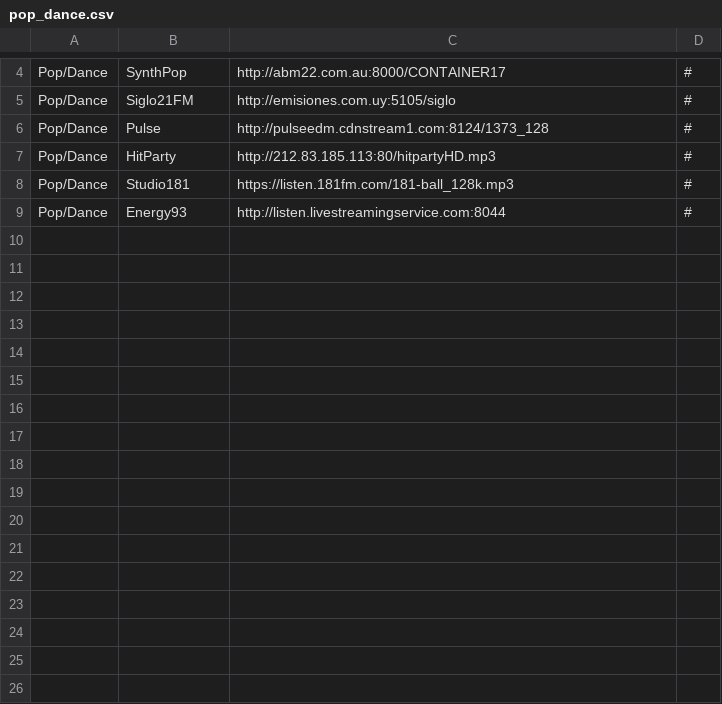
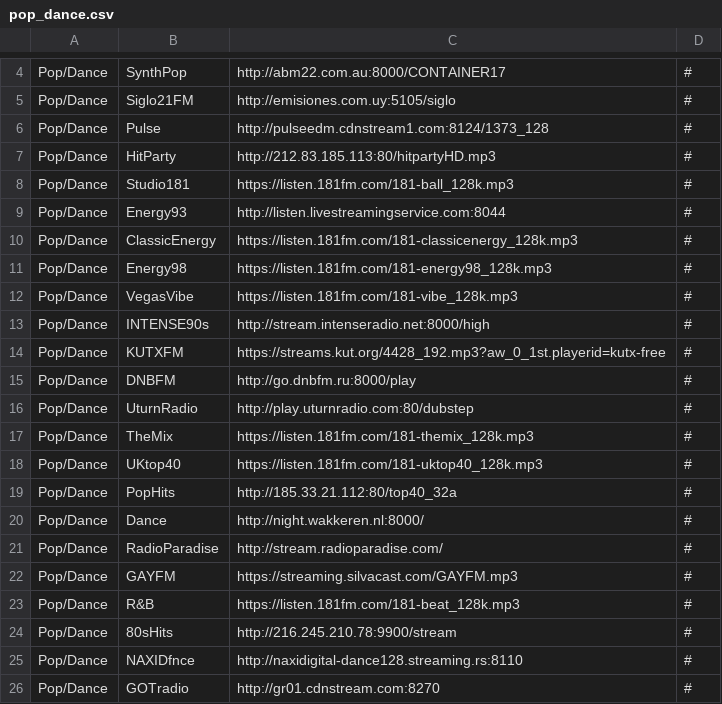
Before and after one commit to spokrovskiy/stations, a CSV file: pop_dance.csv, drawn as a sheet; only a part is shown, gaps mark what is left out; the diff names each change by its address in the sheet, - before the commit and + after, or states it on an @@ line.

Commit message:
Update pop_dance.csv

```diff
--- a/pop_dance.csv
+++ b/pop_dance.csv
+row 10: Pop/Dance | ClassicEnergy | https://listen.181fm.com/181-classicenergy_128k.mp3 | #
+row 11: Pop/Dance | Energy98 | https://listen.181fm.com/181-energy98_128k.mp3 | #
+row 12: Pop/Dance | VegasVibe | https://listen.181fm.com/181-vibe_128k.mp3 | #
+row 13: Pop/Dance | INTENSE90s | http://stream.intenseradio.net:8000/high | #
+row 14: Pop/Dance | KUTXFM | https://streams.kut.org/4428_192.mp3?aw_0_1st.playerid=kutx-free | #
+row 15: Pop/Dance | DNBFM | http://go.dnbfm.ru:8000/play | #
+row 16: Pop/Dance | UturnRadio | http://play.uturnradio.com:80/dubstep | #
+row 17: Pop/Dance | TheMix | https://listen.181fm.com/181-themix_128k.mp3 | #
+row 18: Pop/Dance | UKtop40 | https://listen.181fm.com/181-uktop40_128k.mp3 | #
+row 19: Pop/Dance | PopHits | http://185.33.21.112:80/top40_32a | #
+row 20: Pop/Dance | Dance | http://night.wakkeren.nl:8000/ | #
+row 21: Pop/Dance | RadioParadise | http://stream.radioparadise.com/ | #
+row 22: Pop/Dance | GAYFM | https://streaming.silvacast.com/GAYFM.mp3 | #
+row 23: Pop/Dance | R&B | https://listen.181fm.com/181-beat_128k.mp3 | #
+row 24: Pop/Dance | 80sHits | http://216.245.210.78:9900/stream | #
+row 25: Pop/Dance | NAXIDfnce | http://naxidigital-dance128.streaming.rs:8110 | #
+row 26: Pop/Dance | GOTradio | http://gr01.cdnstream.com:8270 | #
```
